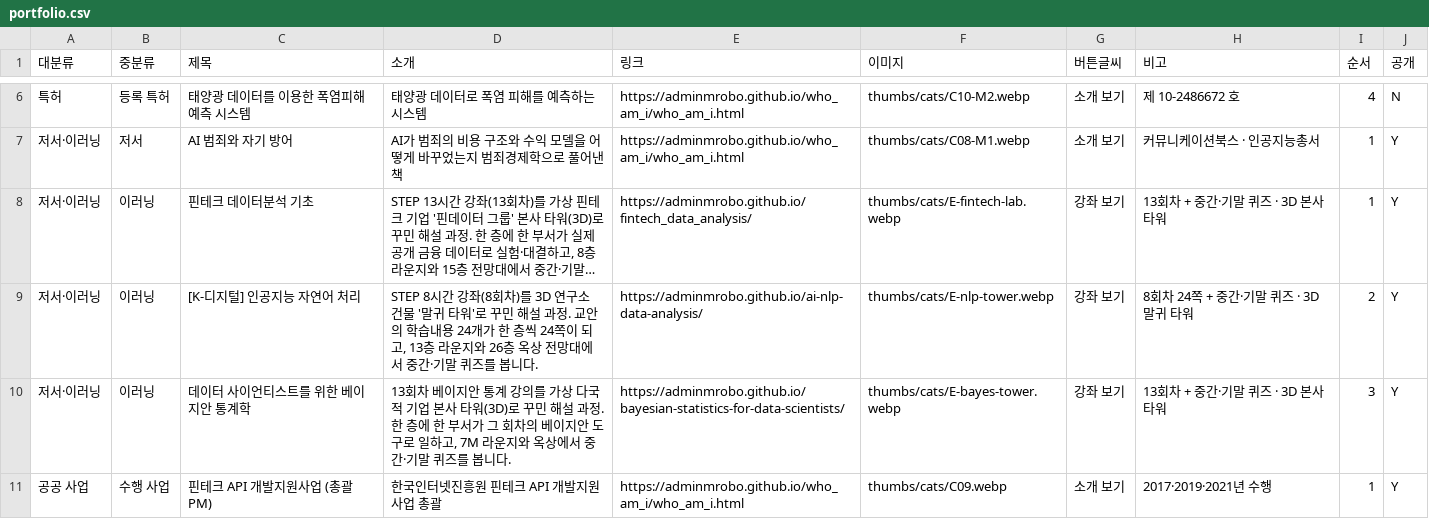
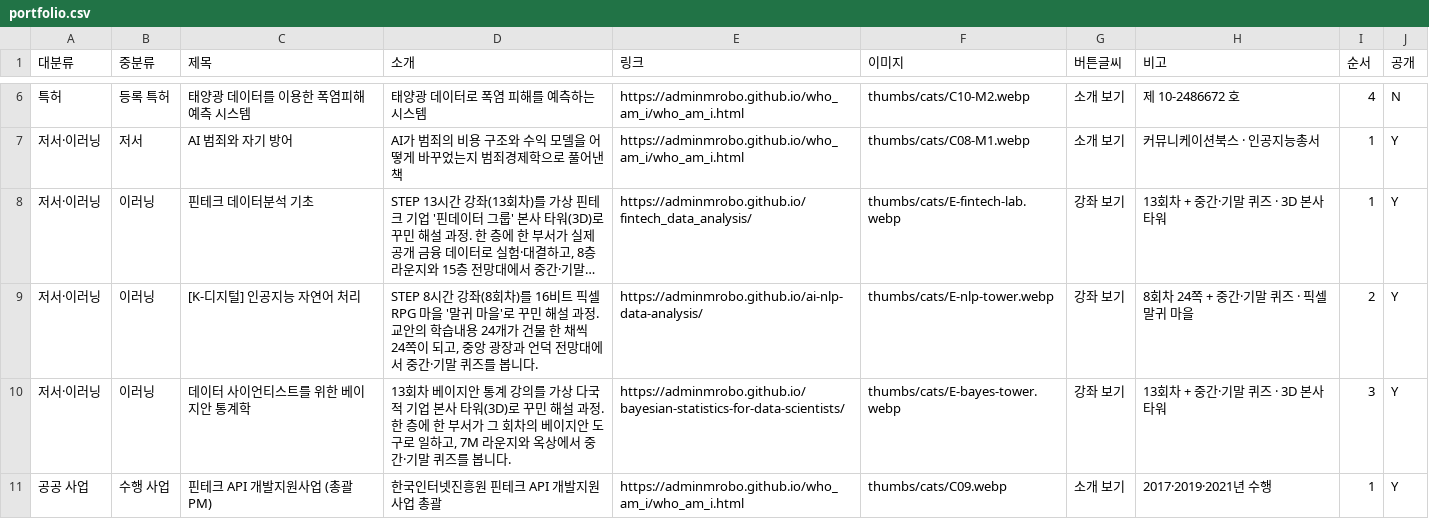
Before and after one commit to adminmrobo/ahnboat_lab_cover_status, a CSV file: data/portfolio.csv, drawn as a sheet; only a part is shown, gaps mark what is left out; long unchanged cells end in …; the diff names each change by its address in the sheet, - before the commit and + after, or states it on an @@ line.

Commit message:
포트폴리오: 말귀 타워 → 말귀 마을

```diff
--- a/data/portfolio.csv
+++ b/data/portfolio.csv
-D9 (소개): …차)를 3D 연구소 건물 '말귀 타워'로 꾸민 해설 과정. 교안의 학습내용 24개가 한 층씩 24쪽이 되고, 13층 라운지와 26층 옥상 전망대…
+D9 (소개): …차)를 16비트 픽셀 RPG 마을 '말귀 마을'로 꾸민 해설 과정. 교안의 학습내용 24개가 건물 한 채씩 24쪽이 되고, 중앙 광장과 언덕 전망대…
-H9 (비고): 8회차 24쪽 + 중간·기말 퀴즈 · 3D 말귀 타워
+H9 (비고): 8회차 24쪽 + 중간·기말 퀴즈 · 픽셀 말귀 마을
```
